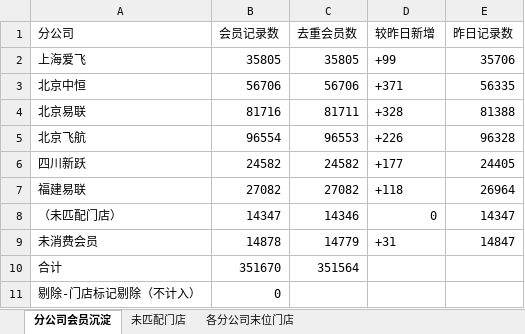
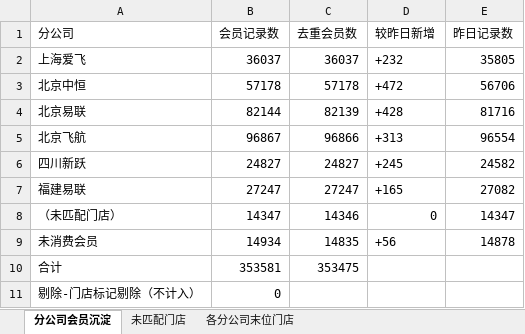
Before and after one commit to panghao007/retail-dashboard, an Excel workbook: member_deposit/会员沉淀分析.xlsx, sheet 分公司会员沉淀, drawn as a sheet; values as stored, in another font and other column widths than the file's, no borders; the diff names each change by its address in the sheet, - before the commit and + after, or states it on an @@ line.

```diff
--- a/member_deposit/会员沉淀分析.xlsx (sheet 分公司会员沉淀)
+++ b/member_deposit/会员沉淀分析.xlsx (sheet 分公司会员沉淀)
-B2 (会员记录数): 35805
+B2 (会员记录数): 36037
-C2 (去重会员数): 35805
+C2 (去重会员数): 36037
-D2 (较昨日新增): +99
+D2 (较昨日新增): +232
-E2 (昨日记录数): 35706
+E2 (昨日记录数): 35805
-B3 (会员记录数): 56706
+B3 (会员记录数): 57178
-C3 (去重会员数): 56706
+C3 (去重会员数): 57178
-D3 (较昨日新增): +371
+D3 (较昨日新增): +472
-E3 (昨日记录数): 56335
+E3 (昨日记录数): 56706
-B4 (会员记录数): 81716
+B4 (会员记录数): 82144
-C4 (去重会员数): 81711
+C4 (去重会员数): 82139
-D4 (较昨日新增): +328
+D4 (较昨日新增): +428
-E4 (昨日记录数): 81388
+E4 (昨日记录数): 81716
-B5 (会员记录数): 96554
+B5 (会员记录数): 96867
-C5 (去重会员数): 96553
+C5 (去重会员数): 96866
-D5 (较昨日新增): +226
+D5 (较昨日新增): +313
-E5 (昨日记录数): 96328
+E5 (昨日记录数): 96554
-B6 (会员记录数): 24582
+B6 (会员记录数): 24827
-C6 (去重会员数): 24582
+C6 (去重会员数): 24827
-D6 (较昨日新增): +177
+D6 (较昨日新增): +245
-E6 (昨日记录数): 24405
+E6 (昨日记录数): 24582
-B7 (会员记录数): 27082
+B7 (会员记录数): 27247
-C7 (去重会员数): 27082
+C7 (去重会员数): 27247
-D7 (较昨日新增): +118
+D7 (较昨日新增): +165
-E7 (昨日记录数): 26964
+E7 (昨日记录数): 27082
-B9 (会员记录数): 14878
+B9 (会员记录数): 14934
-C9 (去重会员数): 14779
+C9 (去重会员数): 14835
-D9 (较昨日新增): +31
+D9 (较昨日新增): +56
-E9 (昨日记录数): 14847
+E9 (昨日记录数): 14878
-B10 (会员记录数): 351670
+B10 (会员记录数): 353581
-C10 (去重会员数): 351564
+C10 (去重会员数): 353475
```
Also changed, not shown: sheet 各分公司末位门店, 5 other files.
